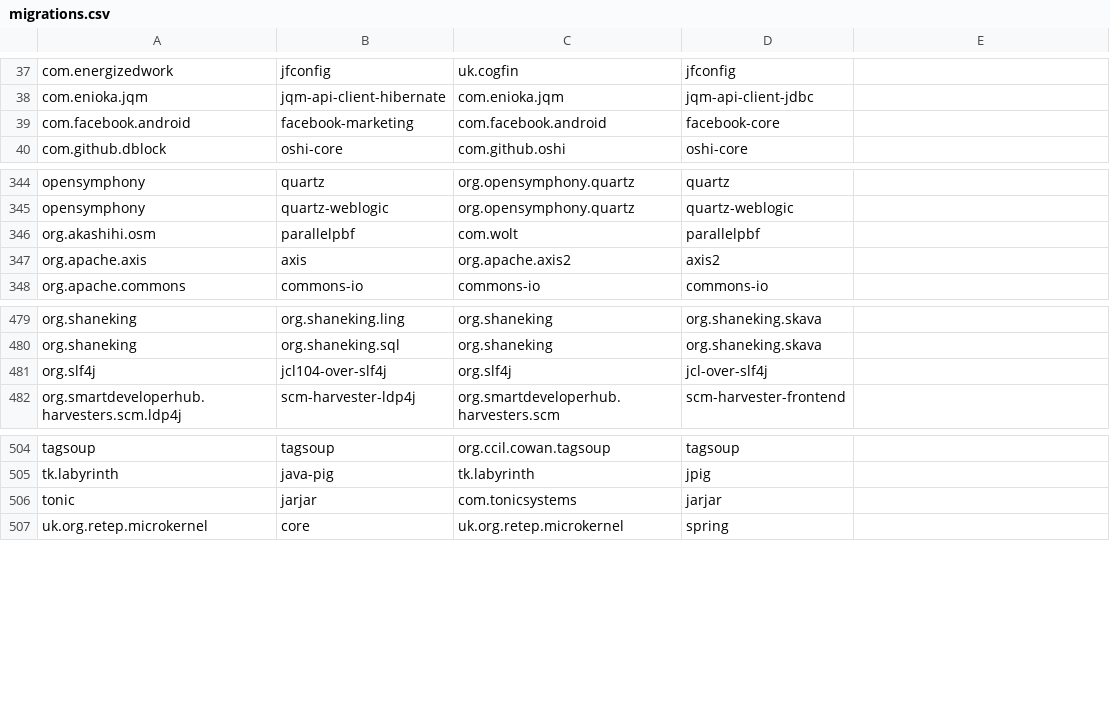
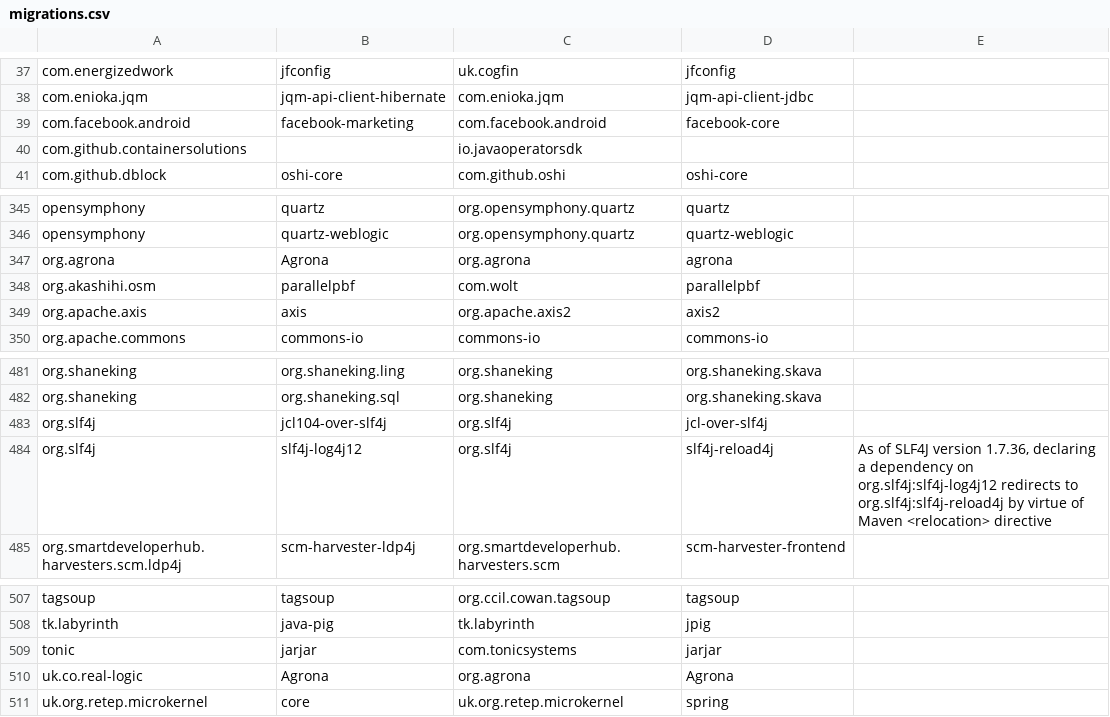
Before and after one commit to openrewrite/rewrite-java-dependencies, a CSV file: src/main/resources/migrations.csv, drawn as a sheet; only a part is shown, gaps mark what is left out; the diff names each change by its address in the sheet, - before the commit and + after, or states it on an @@ line.

```diff
--- a/src/main/resources/migrations.csv
+++ b/src/main/resources/migrations.csv
+row 40: com.github.containersolutions |  | io.javaoperatorsdk
+row 347: org.agrona | Agrona | org.agrona | agrona
+row 484: org.slf4j | slf4j-log4j12 | org.slf4j | slf4j-reload4j | As of SLF4J version 1.7.36, declaring a dependency on org.slf4j:slf4j-log4j12 redirects to org.slf4j:slf4j-reload4j by virtue of Maven <relocation> directive
+row 510: uk.co.real-logic | Agrona | org.agrona | Agrona
```
